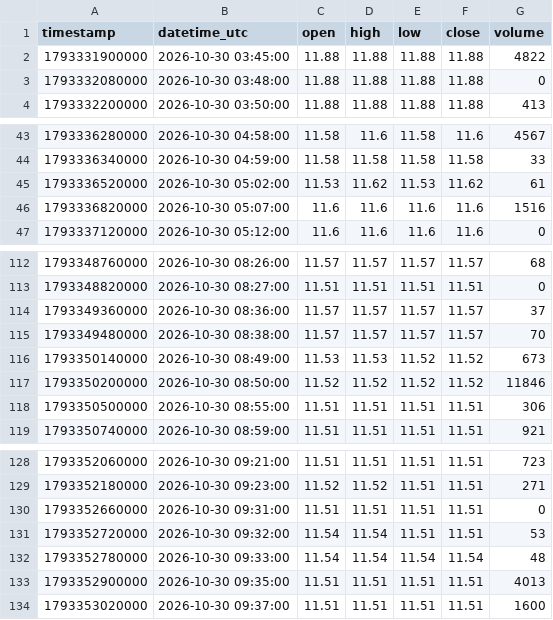
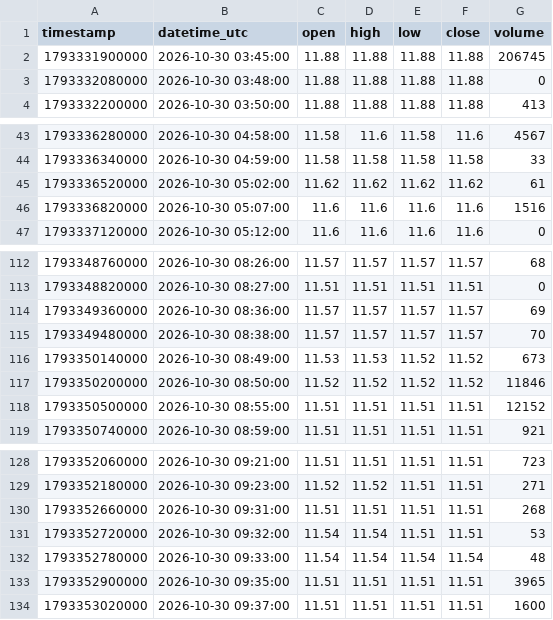
Before and after one commit to parshant65-lang/India-Stocks-1981-2010-Historical-Data, a CSV file: RANASUG/1m/2026/10/RANASUG_1m_2026-10-30.csv, drawn as a sheet; only a part is shown, gaps mark what is left out.

```diff
--- a/RANASUG/1m/2026/10/RANASUG_1m_2026-10-30.csv
+++ b/RANASUG/1m/2026/10/RANASUG_1m_2026-10-30.csv
@@ -1,3 +1,3 @@
 timestamp,datetime_utc,open,high,low,close,volume
-1793331900000,2026-10-30 03:45:00,11.88,11.88,11.88,11.88,4822
+1793331900000,2026-10-30 03:45:00,11.88,11.88,11.88,11.88,206745
 1793332080000,2026-10-30 03:48:00,11.88,11.88,11.88,11.88,0
@@ -44,3 +44,3 @@ timestamp,datetime_utc,open,high,low,close,volume
 1793336340000,2026-10-30 04:59:00,11.58,11.58,11.58,11.58,33
-1793336520000,2026-10-30 05:02:00,11.53,11.62,11.53,11.62,61
+1793336520000,2026-10-30 05:02:00,11.62,11.62,11.62,11.62,61
 1793336820000,2026-10-30 05:07:00,11.6,11.6,11.6,11.6,1516
@@ -113,3 +113,3 @@ timestamp,datetime_utc,open,high,low,close,volume
 1793348820000,2026-10-30 08:27:00,11.51,11.51,11.51,11.51,0
-1793349360000,2026-10-30 08:36:00,11.57,11.57,11.57,11.57,37
+1793349360000,2026-10-30 08:36:00,11.57,11.57,11.57,11.57,69
 1793349480000,2026-10-30 08:38:00,11.57,11.57,11.57,11.57,70
@@ -117,3 +117,3 @@ timestamp,datetime_utc,open,high,low,close,volume
 1793350200000,2026-10-30 08:50:00,11.52,11.52,11.52,11.52,11846
-1793350500000,2026-10-30 08:55:00,11.51,11.51,11.51,11.51,306
+1793350500000,2026-10-30 08:55:00,11.51,11.51,11.51,11.51,12152
 1793350740000,2026-10-30 08:59:00,11.51,11.51,11.51,11.51,921
@@ -129,6 +129,6 @@ timestamp,datetime_utc,open,high,low,close,volume
 1793352180000,2026-10-30 09:23:00,11.52,11.52,11.51,11.51,271
-1793352660000,2026-10-30 09:31:00,11.51,11.51,11.51,11.51,0
+1793352660000,2026-10-30 09:31:00,11.51,11.51,11.51,11.51,268
 1793352720000,2026-10-30 09:32:00,11.54,11.54,11.51,11.51,53
 1793352780000,2026-10-30 09:33:00,11.54,11.54,11.54,11.54,48
-1793352900000,2026-10-30 09:35:00,11.51,11.51,11.51,11.51,4013
+1793352900000,2026-10-30 09:35:00,11.51,11.51,11.51,11.51,3965
 1793353020000,2026-10-30 09:37:00,11.51,11.51,11.51,11.51,1600
```
Also changed, not shown: RATNAMANI/1m/2026/10/RATNAMANI_1m_2026-10-29.csv, RATNAVEER/1m/2026/10/RATNAVEER_1m_2026-10-30.csv, 3 other files.
